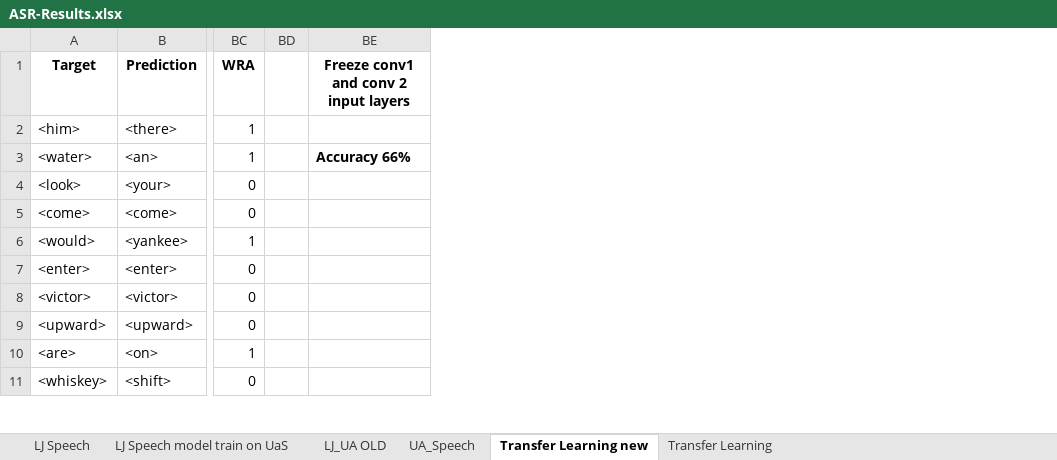
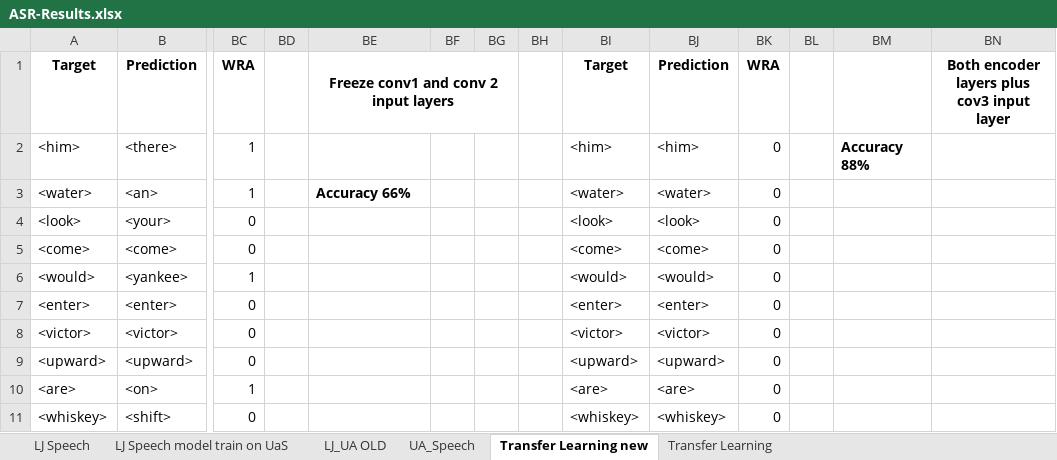
Before and after one commit to dshah1901/P4P-Transformer-ASR-for-Dysarthric-Spech, an Excel workbook: Vanshika/ASR-Results.xlsx, sheet Transfer Learning new, drawn as a sheet; only a part is shown, gaps mark what is left out; values as stored, in another font and other column widths than the file's, no borders; charts and pictures not drawn; the diff names each change by its address in the sheet, - before the commit and + after, or states it on an @@ line.

Commit message:
Results added

```diff
--- a/Vanshika/ASR-Results.xlsx (sheet Transfer Learning new)
+++ b/Vanshika/ASR-Results.xlsx (sheet Transfer Learning new)
+column BF, empty
+column BG, empty
+column BH, empty
+column BI, rows 1-11: Target | <him> | <water> | <look> | <come> | <would> | <enter> | <victor> | <upward> | <are> | <whiskey>
+column BJ, rows 1-11: Prediction | <him> | <water> | <look> | <come> | <would> | <enter> | <victor> | <upward> | <are> | <whiskey>
+column BK, rows 1-11: WRA | 0 | 0 | 0 | 0 | 0 | 0 | 0 | 0 | 0 | 0
+column BL, empty
+column BM, row 2: Accuracy 88%
+column BN, row 1: Both encoder layers plus cov3 input layer
+BE1:BG1 merged
```
Also changed, not shown: charts or pictures, 1 other file.
